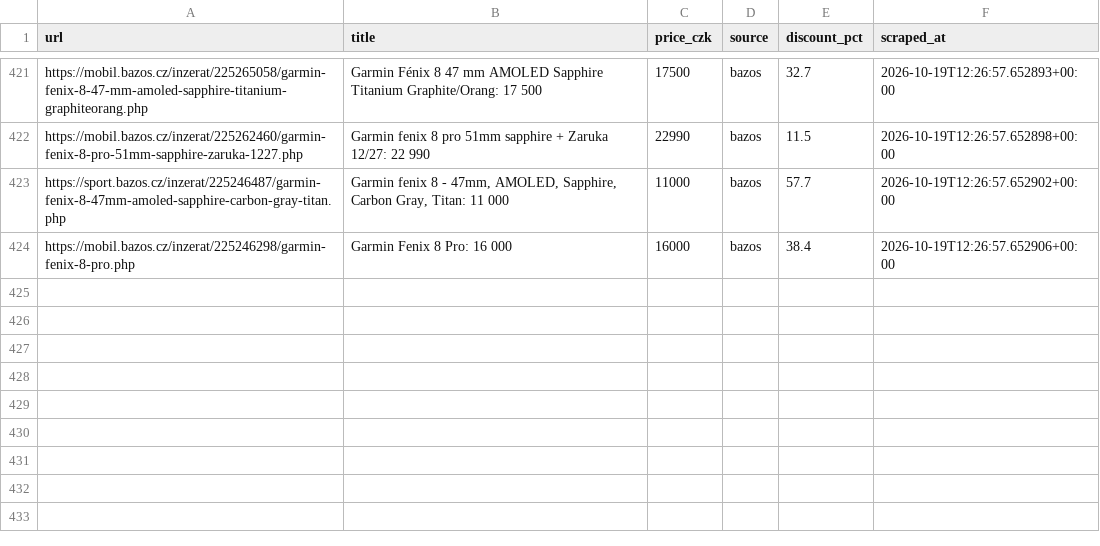
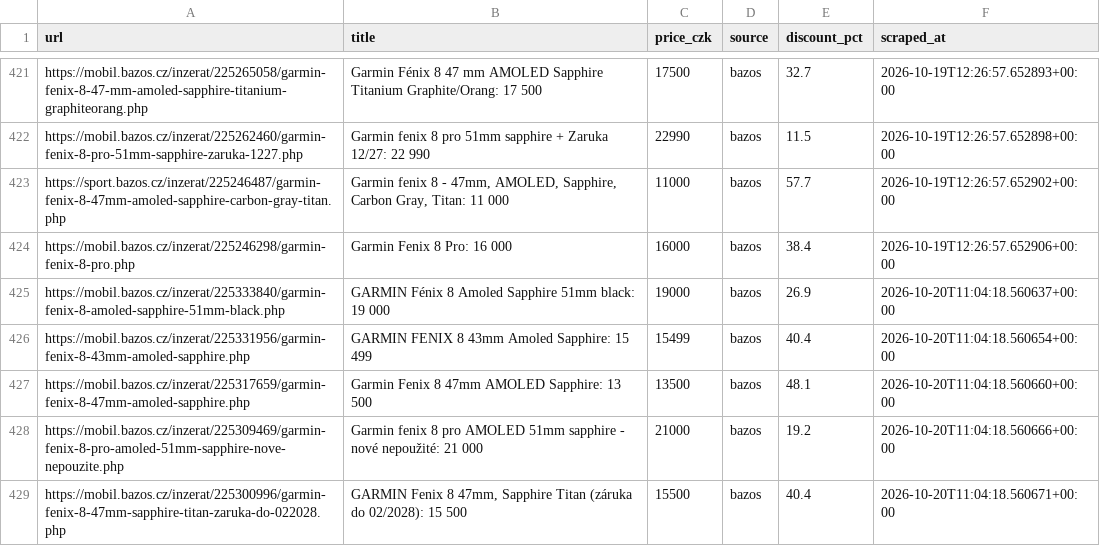
Before and after one commit to trnkapavel/garmin-cron, a CSV file: data/listings.csv, drawn as a sheet; only a part is shown, gaps mark what is left out; the diff names each change by its address in the sheet, - before the commit and + after, or states it on an @@ line.

```diff
--- a/data/listings.csv
+++ b/data/listings.csv
+row 425: https://mobil.bazos.cz/inzerat/225333840/garmin-fenix-8-amoled-sapphire-51mm-black.php | GARMIN Fénix 8 Amoled Sapphire 51mm black: 19 000 | 19000 | bazos | 26.9 | 2026-10-20T11:04:18.560637+00:00
+row 426: https://mobil.bazos.cz/inzerat/225331956/garmin-fenix-8-43mm-amoled-sapphire.php | GARMIN FENIX 8 43mm Amoled Sapphire: 15 499 | 15499 | bazos | 40.4 | 2026-10-20T11:04:18.560654+00:00
+row 427: https://mobil.bazos.cz/inzerat/225317659/garmin-fenix-8-47mm-amoled-sapphire.php | Garmin Fenix 8 47mm AMOLED Sapphire: 13 500 | 13500 | bazos | 48.1 | 2026-10-20T11:04:18.560660+00:00
+row 428: https://mobil.bazos.cz/inzerat/225309469/garmin-fenix-8-pro-amoled-51mm-sapphire-nove-nepouzite.php | Garmin fenix 8 pro AMOLED 51mm sapphire - nové nepoužité: 21 000 | 21000 | bazos | 19.2 | 2026-10-20T11:04:18.560666+00:00
+row 429: https://mobil.bazos.cz/inzerat/225300996/garmin-fenix-8-47mm-sapphire-titan-zaruka-do-022028.php | GARMIN Fenix 8 47mm, Sapphire Titan (záruka do 02/2028): 15 500 | 15500 | bazos | 40.4 | 2026-10-20T11:04:18.560671+00:00
```
Also changed, not shown: 1 other file.
